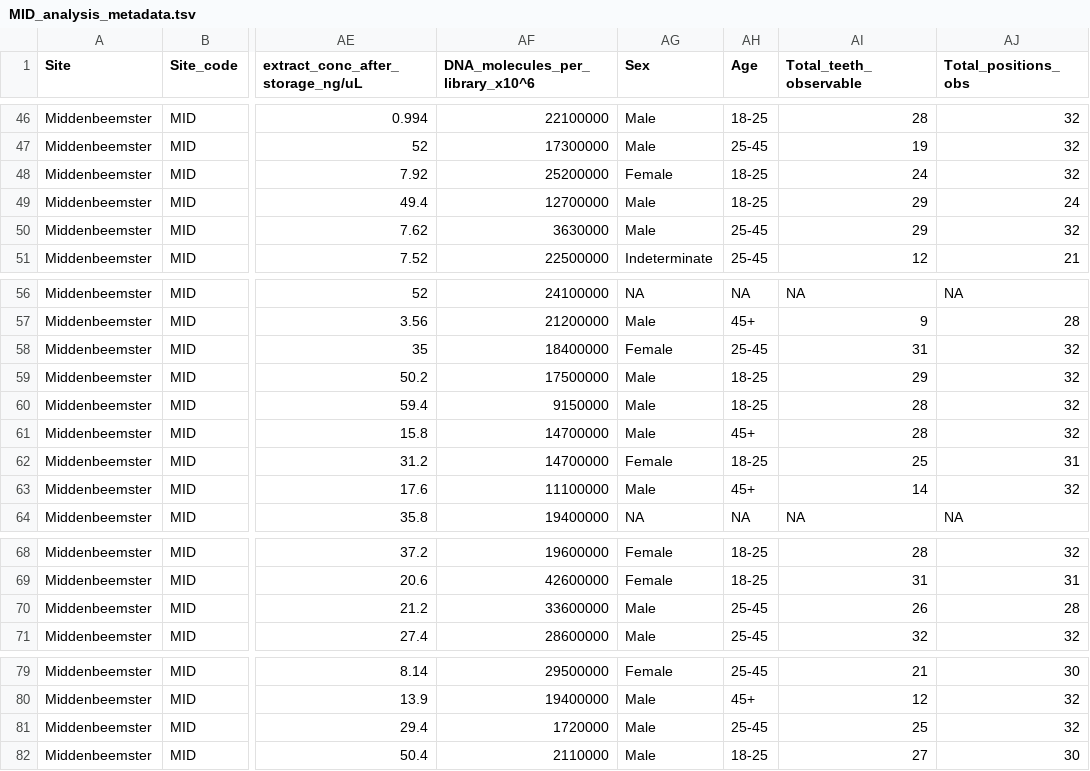
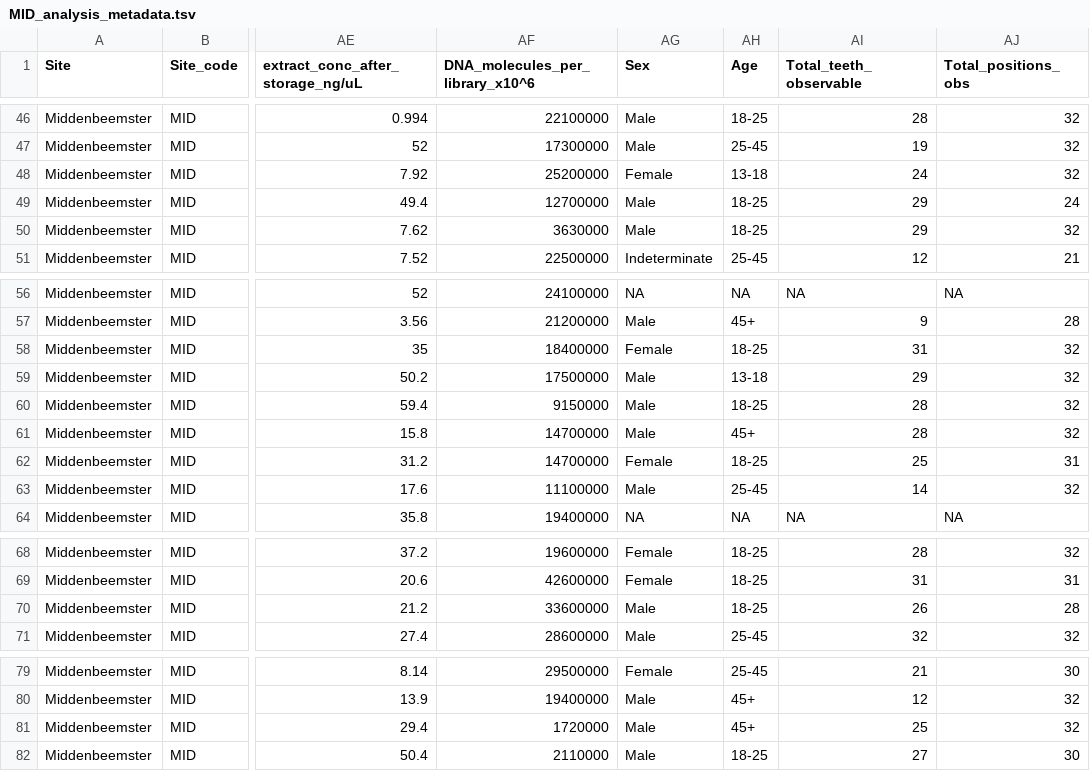
Before and after one commit to ivelsko/smoking_calculus, a TSV file: 00-documentation.backup/MID_analysis_metadata.tsv, drawn as a sheet; only a part is shown, gaps mark what is left out; the diff covers the shown part only; the diff names each change by its address in the sheet, - before the commit and + after, or states it on an @@ line.

```diff
--- a/00-documentation.backup/MID_analysis_metadata.tsv
+++ b/00-documentation.backup/MID_analysis_metadata.tsv
-AH48 (Age): 18-25
+AH48 (Age): 13-18
-AH50 (Age): 25-45
+AH50 (Age): 18-25
-AH58 (Age): 25-45
+AH58 (Age): 18-25
-AH59 (Age): 18-25
+AH59 (Age): 13-18
-AH63 (Age): 45+
+AH63 (Age): 25-45
-AH70 (Age): 25-45
+AH70 (Age): 18-25
-AH81 (Age): 25-45
+AH81 (Age): 45+
```
Also changed, not shown: 32 edited cells elsewhere in this file, 00-documentation.backup/full_combined_metadata.tsv, 6 other files.
